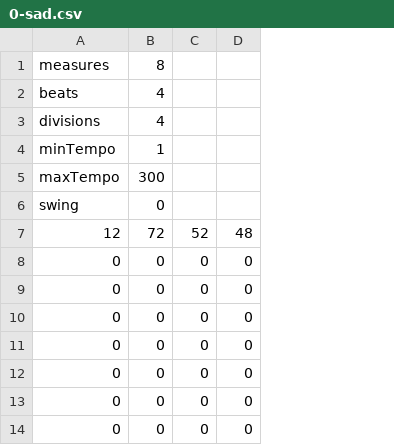
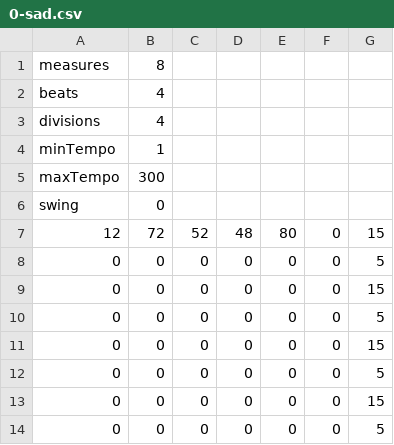
Before and after one commit to evilBird/ModMusica, a CSV file: ModMusica/sad/0-sad.csv, drawn as a sheet; only a part is shown; the diff names each change by its address in the sheet, - before the commit and + after, or states it on an @@ line.

```diff
--- a/ModMusica/sad/0-sad.csv
+++ b/ModMusica/sad/0-sad.csv
+column E, rows 7-14: 80 | 0 | 0 | 0 | 0 | 0 | 0 | 0
+column F, rows 7-14: all 0
+column G, rows 7-14: 15 | 5 | 15 | 5 | 15 | 5 | 15 | 5
```
Also changed, not shown: 6 other files.
